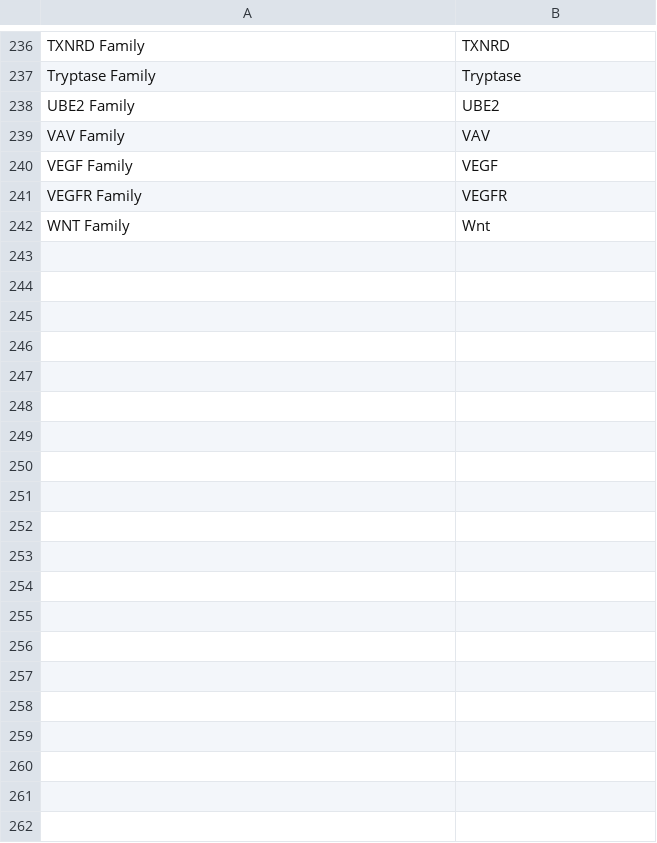
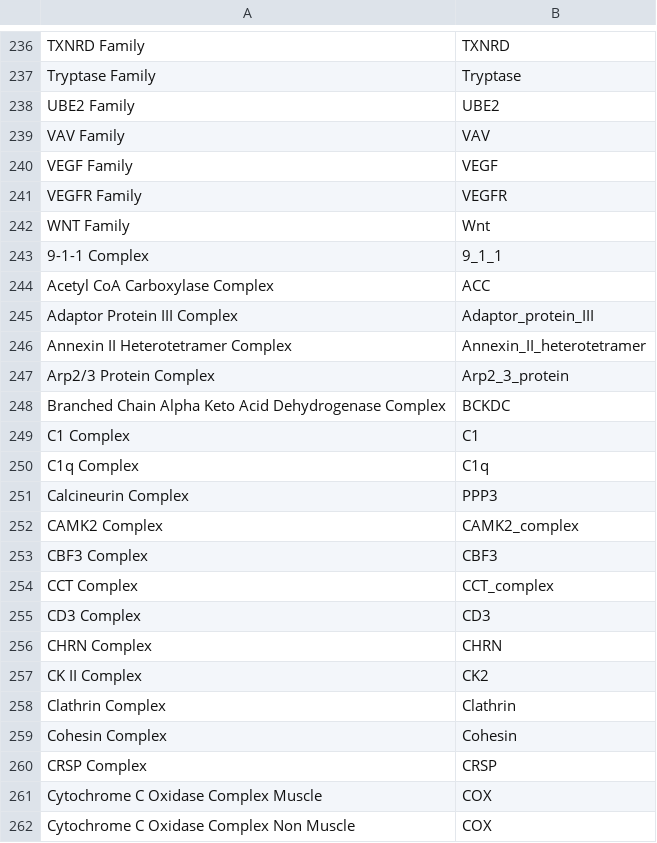
Before and after one commit to sorgerlab/indra, a TSV file: indra/resources/bel_indra_map.tsv, drawn as a sheet; only a part is shown, gaps mark what is left out; the diff covers the shown part only.

Commit message:
Update BEL-INDRA map with named complexes

```diff
--- a/indra/resources/bel_indra_map.tsv
+++ b/indra/resources/bel_indra_map.tsv
@@ -242 +242,21 @@ VEGFR Family	VEGFR
 WNT Family	Wnt
+9-1-1 Complex	9_1_1
+Acetyl CoA Carboxylase Complex	ACC
+Adaptor Protein III Complex	Adaptor_protein_III
+Annexin II Heterotetramer Complex	Annexin_II_heterotetramer
+Arp2/3 Protein Complex	Arp2_3_protein
+Branched Chain Alpha Keto Acid Dehydrogenase Complex	BCKDC
+C1 Complex	C1
+C1q Complex	C1q
+Calcineurin Complex	PPP3
+CAMK2 Complex	CAMK2_complex
+CBF3 Complex	CBF3
+CCT Complex	CCT_complex
+CD3 Complex	CD3
+CHRN Complex	CHRN
+CK II Complex	CK2
+Clathrin Complex	Clathrin
+Cohesin Complex	Cohesin
+CRSP Complex	CRSP
+Cytochrome C Oxidase Complex Muscle	COX
+Cytochrome C Oxidase Complex Non Muscle	COX
```
Also changed, not shown: 42 added rows and 2 edited cells elsewhere in this file.
